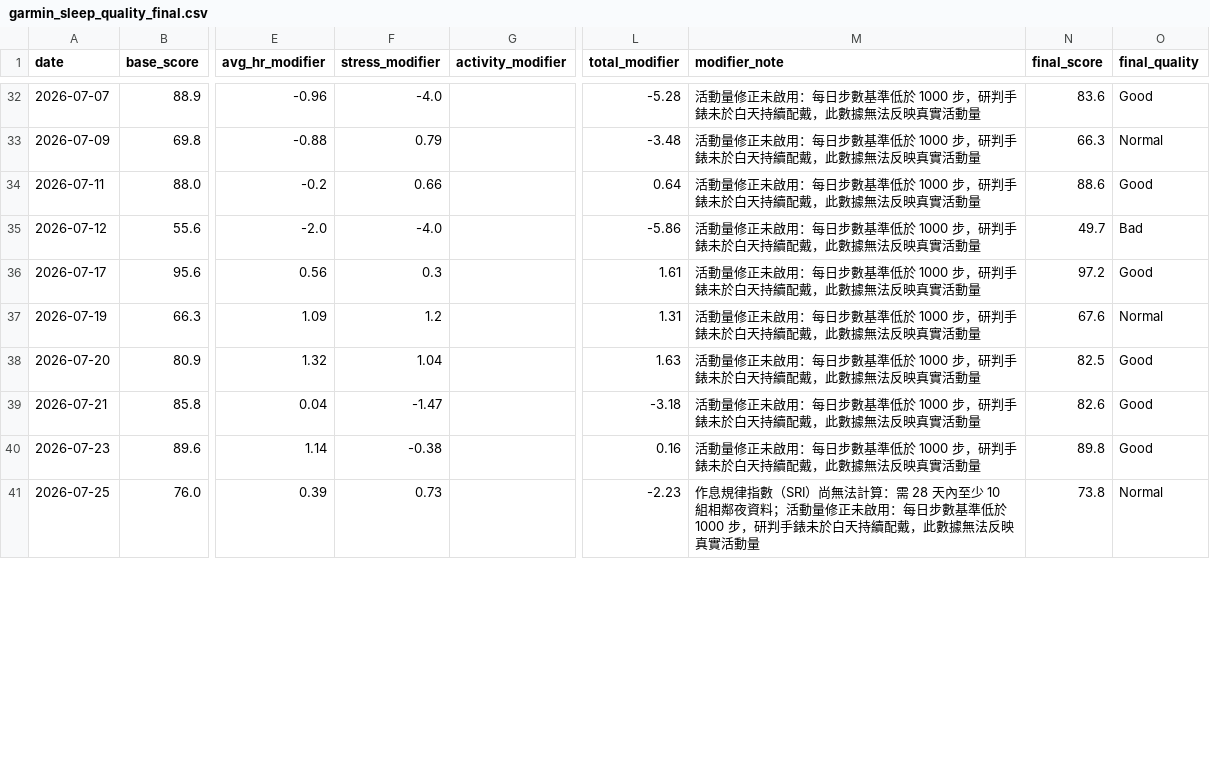
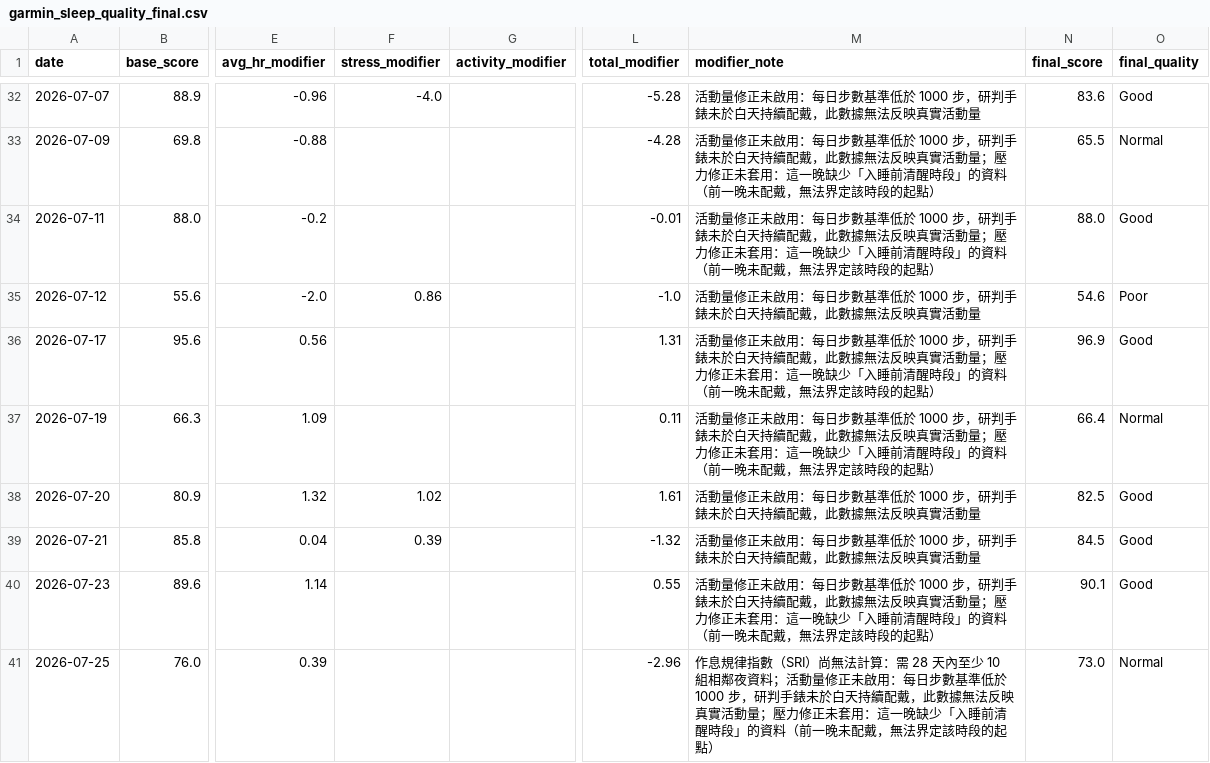
Before and after one commit to Nathan-0227/Sonnap-Project, a CSV file: garmin/data/garmin_sleep_quality_final.csv, drawn as a sheet; only a part is shown, gaps mark what is left out; the diff covers the shown part only; the diff names each change by its address in the sheet, - before the commit and + after, or states it on an @@ line.

```diff
--- a/garmin/data/garmin_sleep_quality_final.csv
+++ b/garmin/data/garmin_sleep_quality_final.csv
-F33 (stress_modifier): 0.79
+F33 (stress_modifier): (empty)
-L33 (total_modifier): -3.48
+L33 (total_modifier): -4.28
-M33:M34 (modifier_note): …實活動量
+M33:M34 (modifier_note): …實活動量；壓力修正未套用：這一晚缺少「入睡前清醒時段」的資料（前一晚未配戴，無法界定該時段的起點）
-N33 (final_score): 66.3
+N33 (final_score): 65.5
-F34 (stress_modifier): 0.66
+F34 (stress_modifier): (empty)
-L34 (total_modifier): 0.64
+L34 (total_modifier): -0.01
-N34 (final_score): 88.6
+N34 (final_score): 88.0
-F35 (stress_modifier): -4.0
+F35 (stress_modifier): 0.86
-L35 (total_modifier): -5.86
+L35 (total_modifier): -1.0
-N35 (final_score): 49.7
+N35 (final_score): 54.6
-O35 (final_quality): Bad
+O35 (final_quality): Poor
-F36 (stress_modifier): 0.3
+F36 (stress_modifier): (empty)
-L36 (total_modifier): 1.61
+L36 (total_modifier): 1.31
-M36:M37 (modifier_note): …實活動量
+M36:M37 (modifier_note): …實活動量；壓力修正未套用：這一晚缺少「入睡前清醒時段」的資料（前一晚未配戴，無法界定該時段的起點）
-N36 (final_score): 97.2
+N36 (final_score): 96.9
-F37 (stress_modifier): 1.2
+F37 (stress_modifier): (empty)
-L37 (total_modifier): 1.31
+L37 (total_modifier): 0.11
-N37 (final_score): 67.6
+N37 (final_score): 66.4
-F38 (stress_modifier): 1.04
+F38 (stress_modifier): 1.02
-L38 (total_modifier): 1.63
+L38 (total_modifier): 1.61
-F39 (stress_modifier): -1.47
+F39 (stress_modifier): 0.39
-L39 (total_modifier): -3.18
+L39 (total_modifier): -1.32
-N39 (final_score): 82.6
+N39 (final_score): 84.5
-F40 (stress_modifier): -0.38
+F40 (stress_modifier): (empty)
-L40 (total_modifier): 0.16
+L40 (total_modifier): 0.55
-M40 (modifier_note): …實活動量
+M40 (modifier_note): …實活動量；壓力修正未套用：這一晚缺少「入睡前清醒時段」的資料（前一晚未配戴，無法界定該時段的起點）
-N40 (final_score): 89.8
+N40 (final_score): 90.1
-F41 (stress_modifier): 0.73
+F41 (stress_modifier): (empty)
-L41 (total_modifier): -2.23
+L41 (total_modifier): -2.96
-M41 (modifier_note): …實活動量
+M41 (modifier_note): …實活動量；壓力修正未套用：這一晚缺少「入睡前清醒時段」的資料（前一晚未配戴，無法界定該時段的起點）
-N41 (final_score): 73.8
+N41 (final_score): 73.0
```
Also changed, not shown: 89 edited cells elsewhere in this file, garmin/data/garmin_sleep_summary.csv, 6 other files.
